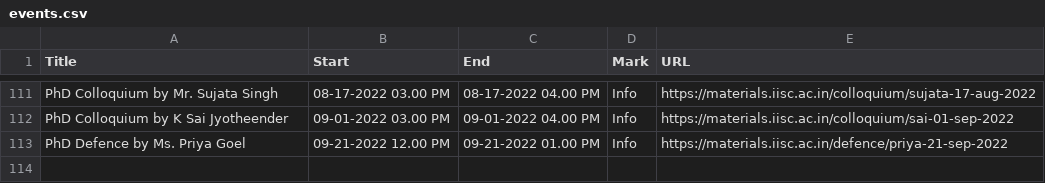
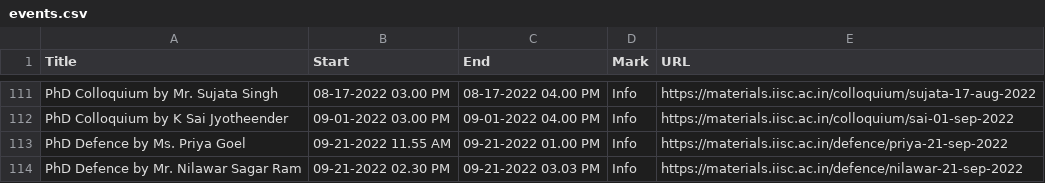
Before and after one commit to mte-iisc/materials-iisc, a CSV file: _site/events/events.csv, drawn as a sheet; only a part is shown, gaps mark what is left out.

```diff
--- a/_site/events/events.csv
+++ b/_site/events/events.csv
@@ -112,2 +112,3 @@ PhD Colloquium by Mr. Sujata Singh,08-17-2022  03.00 PM,08-17-2022  04.00 PM,Inf
 PhD Colloquium by K Sai Jyotheender,09-01-2022  03.00 PM,09-01-2022  04.00 PM,Info,https://materials.iisc.ac.in/colloquium/sai-01-sep-2022
-PhD Defence by Ms. Priya Goel,09-21-2022  12.00 PM,09-21-2022  01.00 PM,Info,https://materials.iisc.ac.in/defence/priya-21-sep-2022
+PhD Defence by Ms. Priya Goel,09-21-2022  11.55 AM,09-21-2022  01.00 PM,Info,https://materials.iisc.ac.in/defence/priya-21-sep-2022
+PhD Defence by Mr. Nilawar Sagar Ram,09-21-2022  02.30 PM,09-21-2022  03.03 PM,Info,https://materials.iisc.ac.in/defence/nilawar-21-sep-2022
```
Also changed, not shown: events/events.csv, 8 other files.
